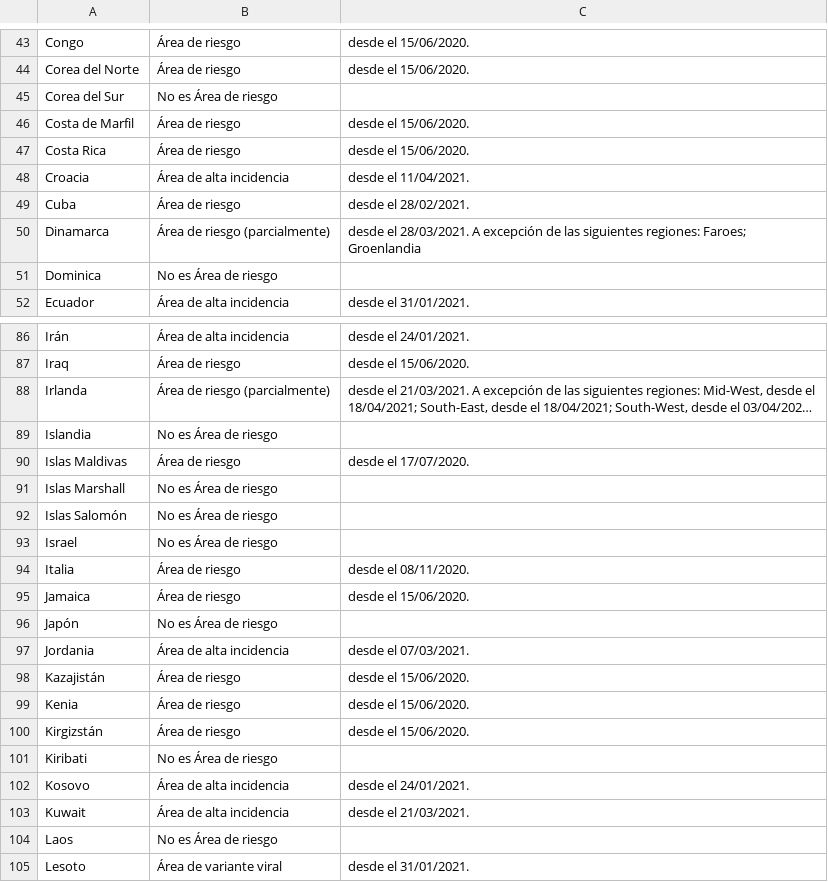
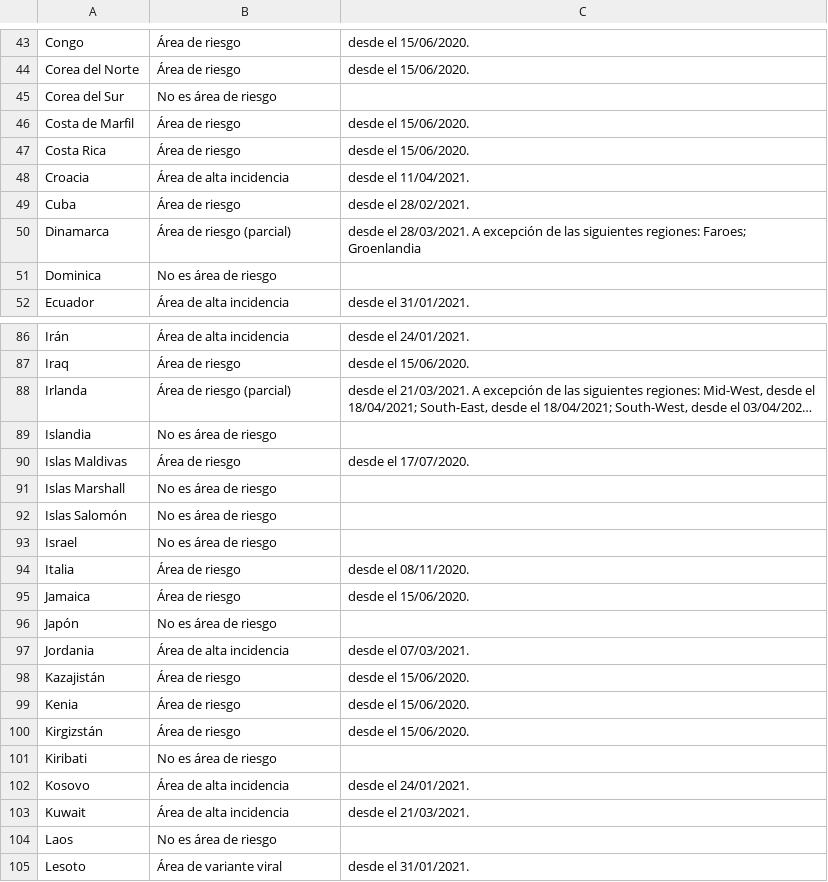
Before and after one commit to dieghernan/RKI-Corona-Atlas, a CSV file: assets/dist/db_countries_risk_es.csv, drawn as a sheet; only a part is shown, gaps mark what is left out; long unchanged cells end in …; the diff covers the shown part only; the diff names each change by its address in the sheet, - before the commit and + after, or states it on an @@ line.

```diff
--- a/assets/dist/db_countries_risk_es.csv
+++ b/assets/dist/db_countries_risk_es.csv
-B45: No es Área de riesgo
+B45: No es área de riesgo
-B50: Área de riesgo (parcialmente)
+B50: Área de riesgo (parcial)
-B51: No es Área de riesgo
+B51: No es área de riesgo
-B88: Área de riesgo (parcialmente)
+B88: Área de riesgo (parcial)
-B89: No es Área de riesgo
+B89: No es área de riesgo
-B91:B93: No es Área de riesgo
+B91:B93: No es área de riesgo
-B96: No es Área de riesgo
+B96: No es área de riesgo
-B101: No es Área de riesgo
+B101: No es área de riesgo
-B104: No es Área de riesgo
+B104: No es área de riesgo
```
Also changed, not shown: 38 edited cells elsewhere in this file, 1 other file.
